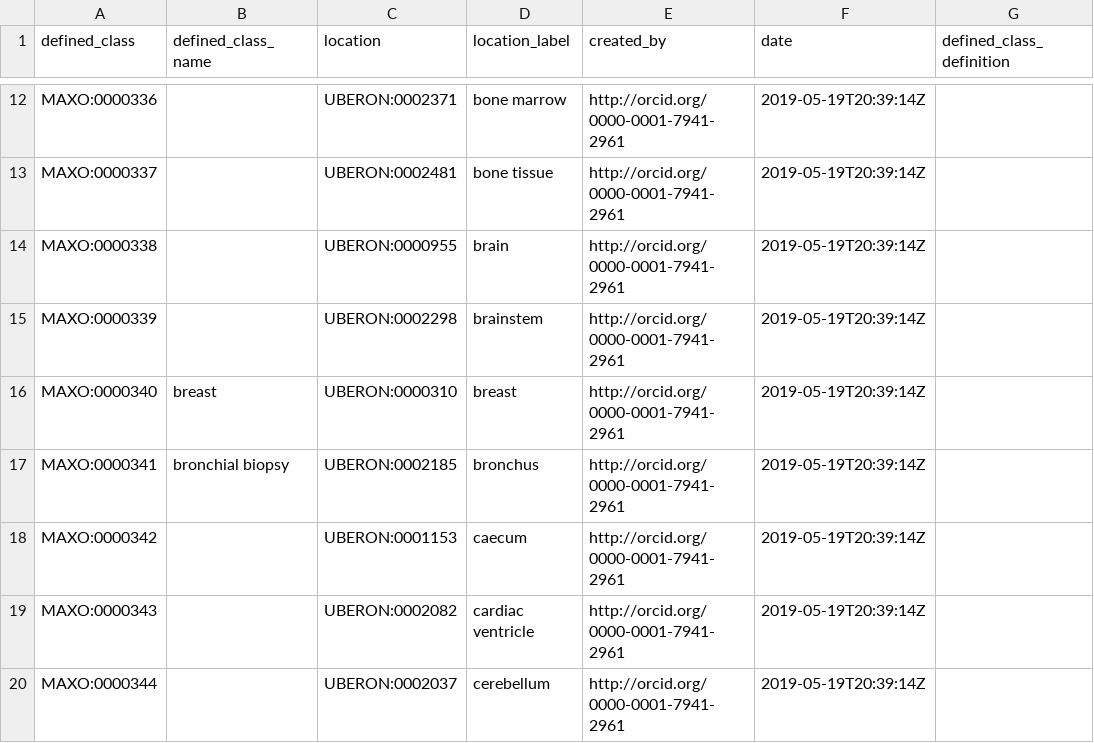
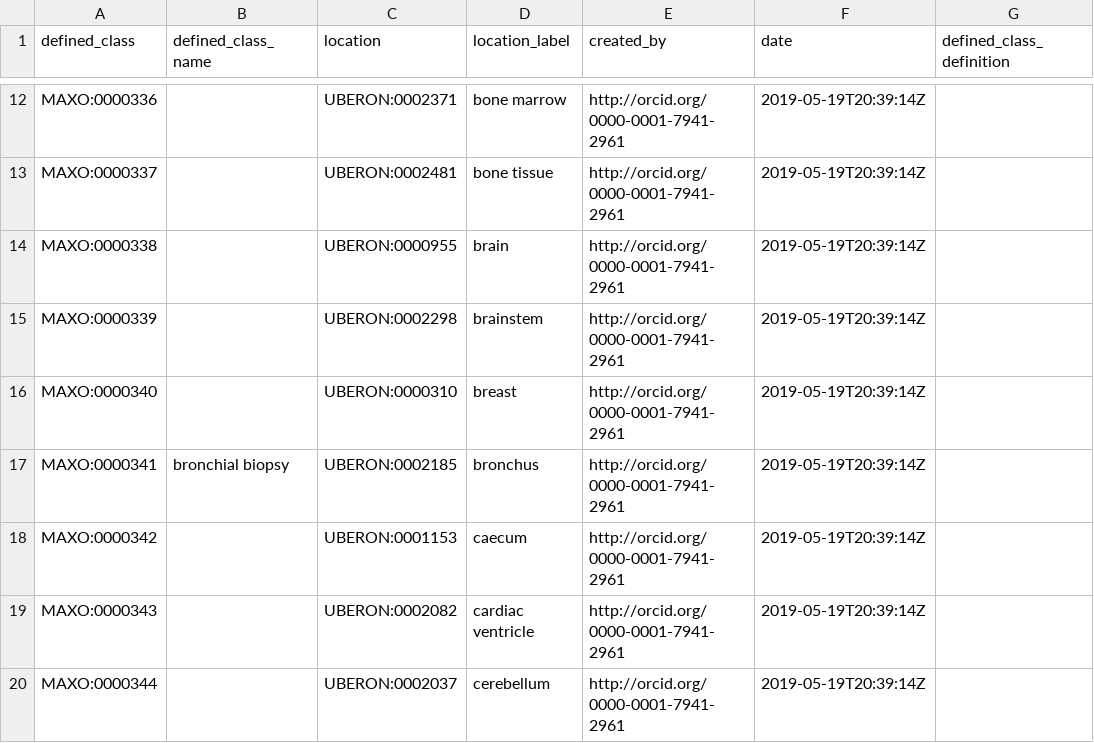
Before and after one commit to monarch-initiative/MAxO, a TSV file: src/patterns/data/manual/biopsy_by_location.tsv, drawn as a sheet; only a part is shown, gaps mark what is left out; the diff names each change by its address in the sheet, - before the commit and + after, or states it on an @@ line.

Commit message:
fixed typos in the ontology (biopsy of breast, glaucoma, etc.)

```diff
--- a/src/patterns/data/manual/biopsy_by_location.tsv
+++ b/src/patterns/data/manual/biopsy_by_location.tsv
-B16 (defined_class_name): breast
+B16 (defined_class_name): (empty)
```
Also changed, not shown: 2 other files.
